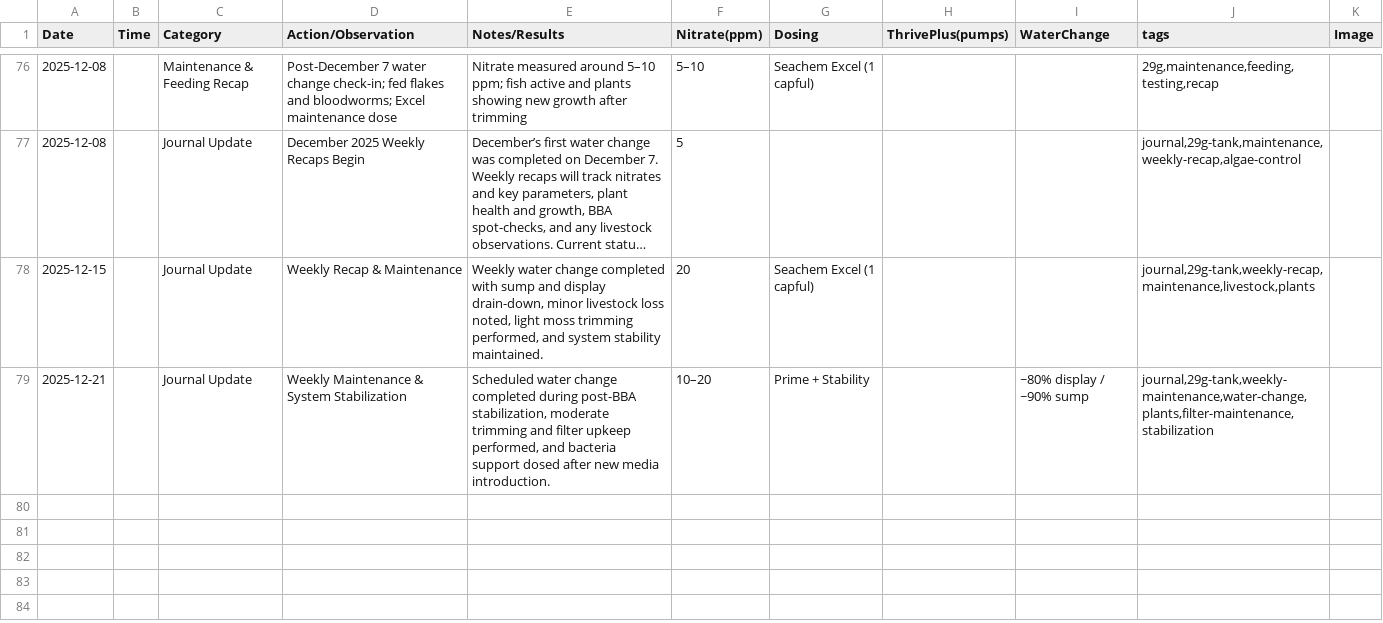
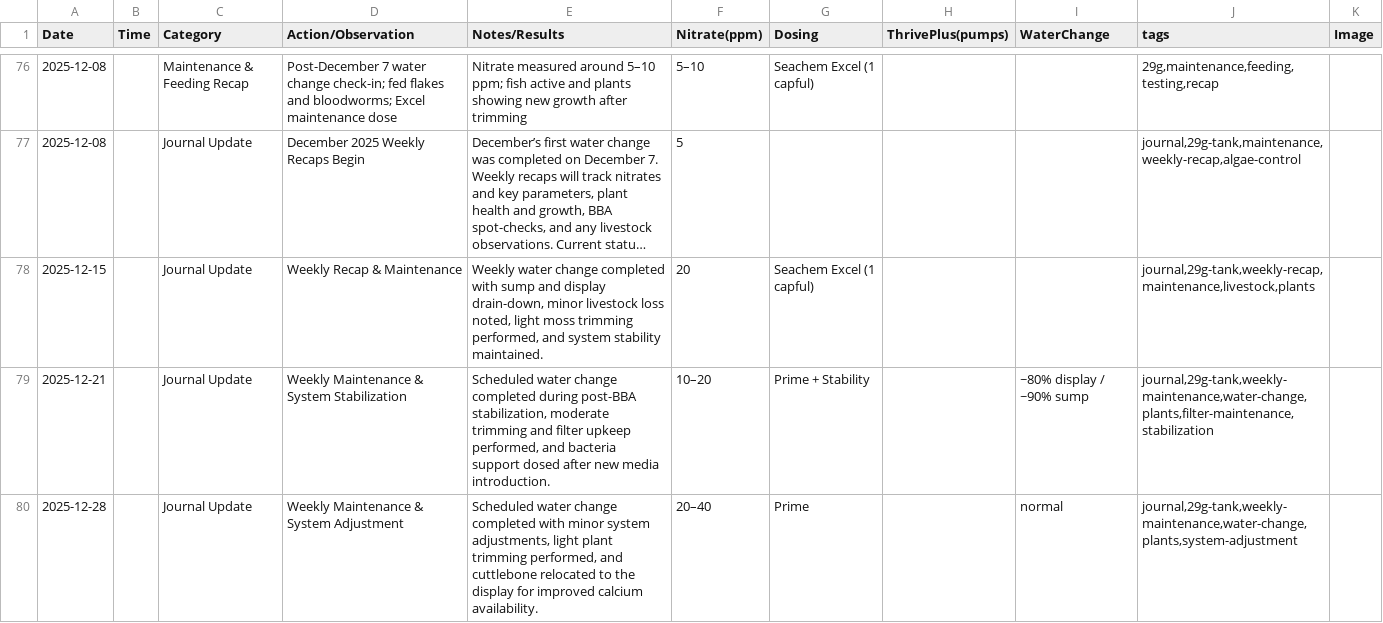
Before and after one commit to cxchajon/website-fish-keeper, a CSV file: data/journal.csv, drawn as a sheet; only a part is shown, gaps mark what is left out; long unchanged cells end in ….

```diff
--- a/data/journal.csv
+++ b/data/journal.csv
@@ -79 +79,2 @@ Date,Time,Category,Action/Observation,Notes/Results,Nitrate(ppm),Dosing,ThrivePl
 2025-12-21,,Journal Update,Weekly Maintenance & System Stabilization,"Scheduled water change completed during post-BBA stabilization, moderate trimming and filter upkeep performed, and bacteria support dosed after new media introduction.",10–20,Prime + Stability,,~80% display / ~90% sump,"journal,29g-tank,weekly-maintenance,water-change,plants,filter-maintenance,stabilization",
+2025-12-28,,Journal Update,Weekly Maintenance & System Adjustment,"Scheduled water change completed with minor system adjustments, light plant trimming performed, and cuttlebone relocated to the display for improved calcium availability.",20–40,Prime,,normal,"journal,29g-tank,weekly-maintenance,water-change,plants,system-adjustment",
```
Also changed, not shown: 2 other files.
